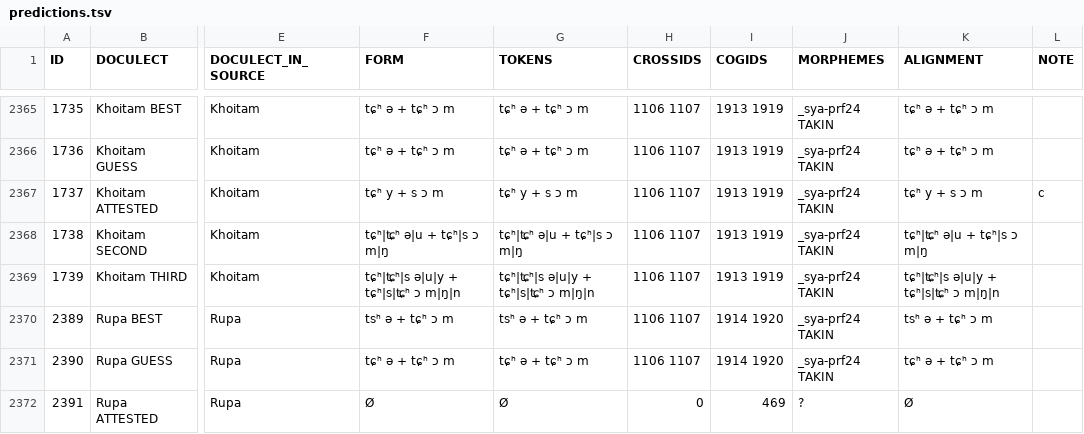
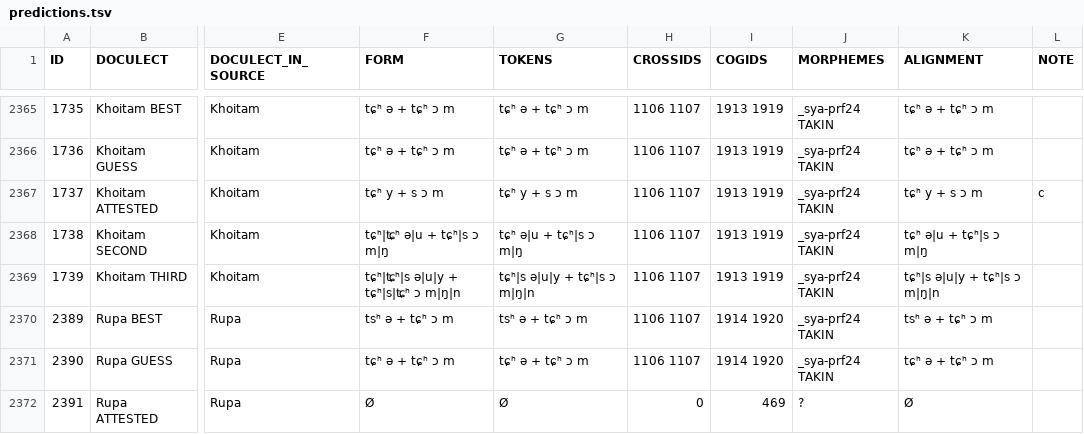
Before and after one commit to lingpy/prediction-study, a TSV file: predictions.tsv, drawn as a sheet; only a part is shown, gaps mark what is left out; the diff covers the shown part only; the diff names each change by its address in the sheet, - before the commit and + after, or states it on an @@ line.

```diff
--- a/predictions.tsv
+++ b/predictions.tsv
-G2368 (TOKENS): tɕʰ|ʨʰ ə|u + tɕʰ|s ɔ m|ŋ
+G2368 (TOKENS): tɕʰ ə|u + tɕʰ|s ɔ m|ŋ
-K2368 (ALIGNMENT): tɕʰ|ʨʰ ə|u + tɕʰ|s ɔ m|ŋ
+K2368 (ALIGNMENT): tɕʰ ə|u + tɕʰ|s ɔ m|ŋ
-G2369 (TOKENS): tɕʰ|ʨʰ|s ə|u|y + tɕʰ|s|ʨʰ ɔ m|ŋ|n
+G2369 (TOKENS): tɕʰ|s ə|u|y + tɕʰ|s ɔ m|ŋ|n
-K2369 (ALIGNMENT): tɕʰ|ʨʰ|s ə|u|y + tɕʰ|s|ʨʰ ɔ m|ŋ|n
+K2369 (ALIGNMENT): tɕʰ|s ə|u|y + tɕʰ|s ɔ m|ŋ|n
```
Also changed, not shown: 38 edited cells elsewhere in this file, 3 other files.
